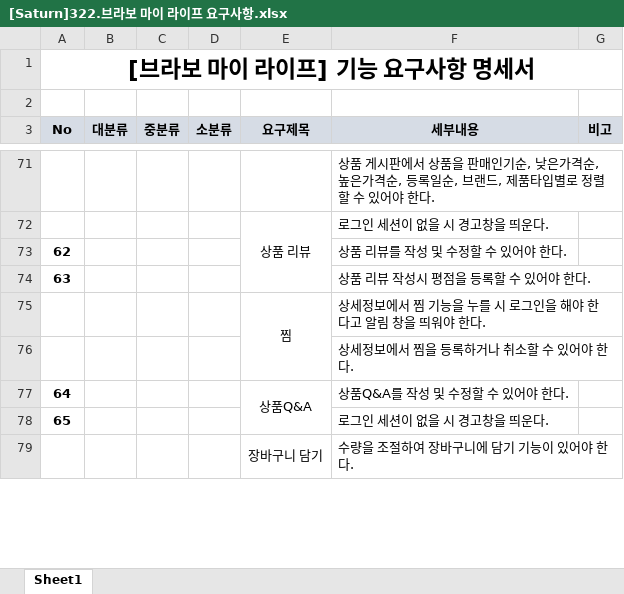
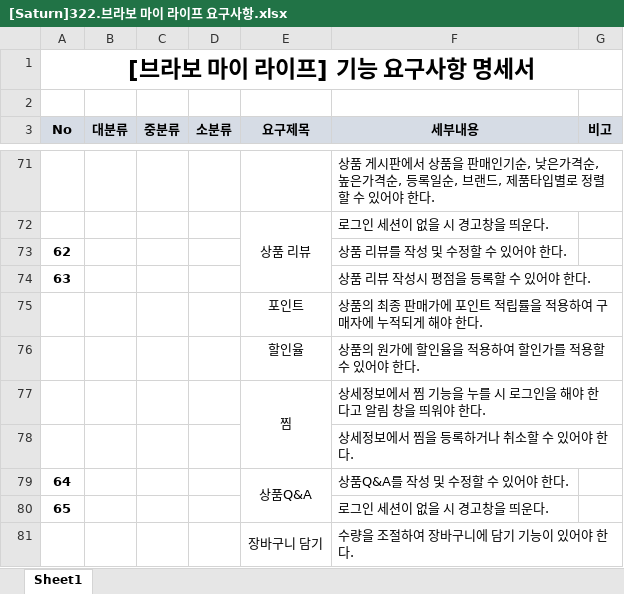
Before and after one commit to Parkjisoo00/ecommerce.saturn, an Excel workbook: resource/30.analysis/320.environment/[Saturn]322.브라보 마이 라이프 요구사항.xlsx, sheet Sheet1, drawn as a sheet; only a part is shown, gaps mark what is left out; values as stored, in another font and other column widths than the file's, no borders; the diff names each change by its address in the sheet, - before the commit and + after, or states it on an @@ line.

```diff
--- a/resource/30.analysis/320.environment/[Saturn]322.브라보 마이 라이프 요구사항.xlsx (sheet Sheet1)
+++ b/resource/30.analysis/320.environment/[Saturn]322.브라보 마이 라이프 요구사항.xlsx (sheet Sheet1)
+row 75:  |  |  |  | 포인트 | 상품의 최종 판매가에 포인트 적립률을 적용하여 구매자에 누적되게 해야 한다.
+row 76:  |  |  |  | 할인율 | 상품의 원가에 할인율을 적용하여 할인가를 적용할 수 있어야 한다.
```
Also changed, not shown: resource/20.begin/220.schedule/221.WBS.xlsx, 1 other file.
